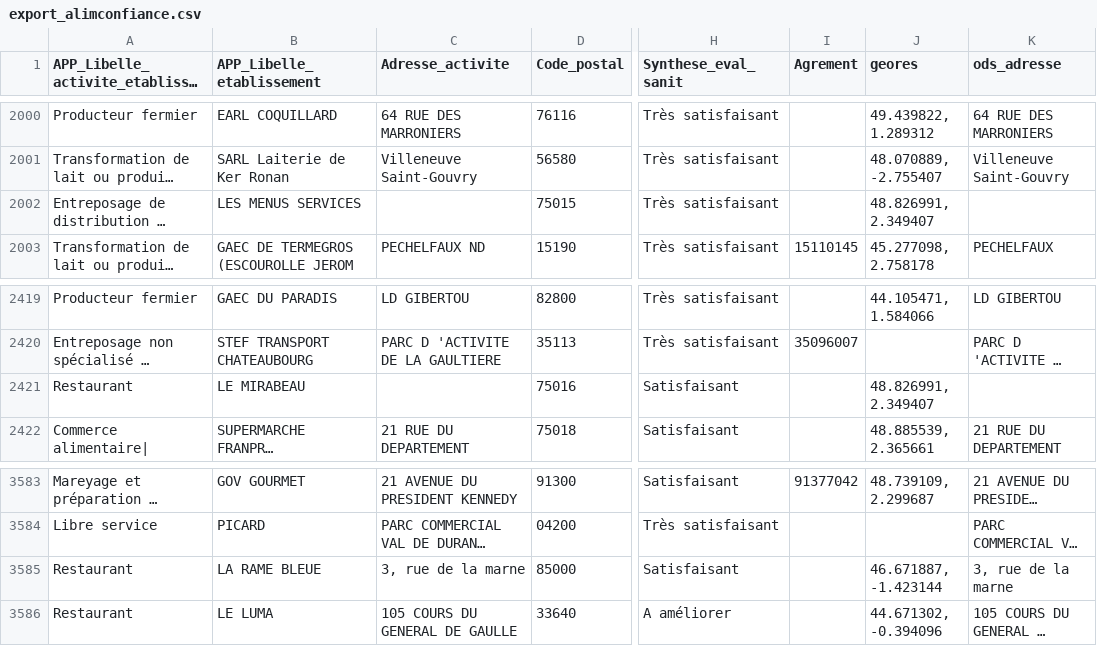
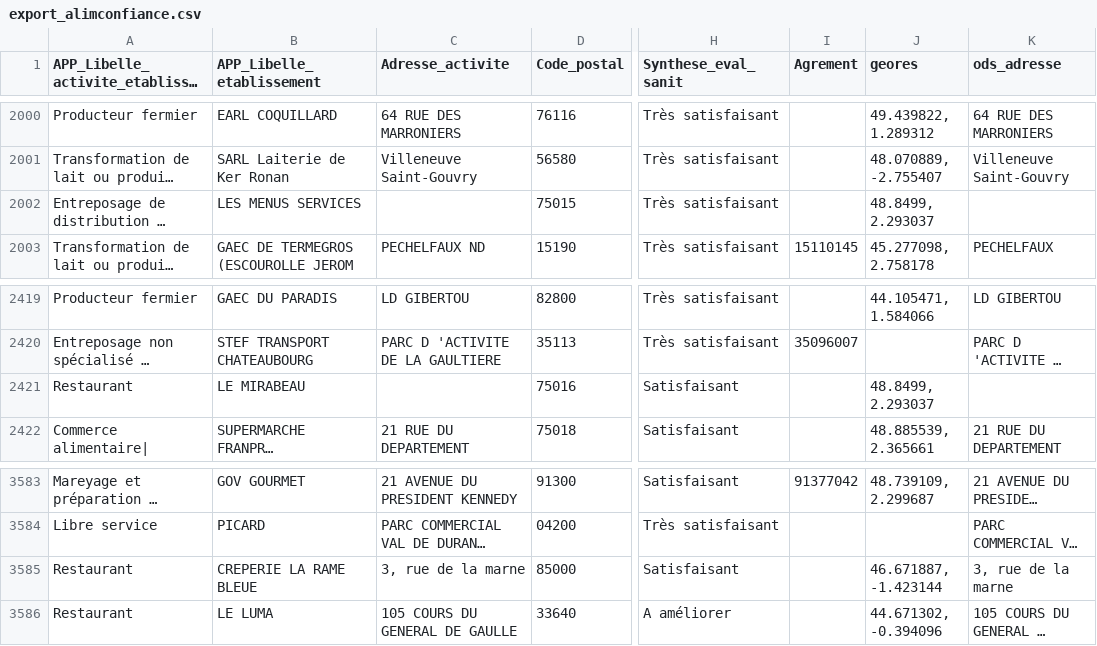
Before and after one commit to cquest/data-alim-confiance, a CSV file: export_alimconfiance.csv, drawn as a sheet; only a part is shown, gaps mark what is left out; long unchanged cells end in …; the diff names each change by its address in the sheet, - before the commit and + after, or states it on an @@ line.

Commit message:
2017-04-24

```diff
--- a/export_alimconfiance.csv
+++ b/export_alimconfiance.csv
-J2002 (geores): 48.826991, 2.349407
+J2002 (geores): 48.8499, 2.293037
-J2421 (geores): 48.826991, 2.349407
+J2421 (geores): 48.8499, 2.293037
-B3585 (APP_Libelle_etablissement): LA RAME BLEUE
+B3585 (APP_Libelle_etablissement): CREPERIE LA RAME BLEUE
```
